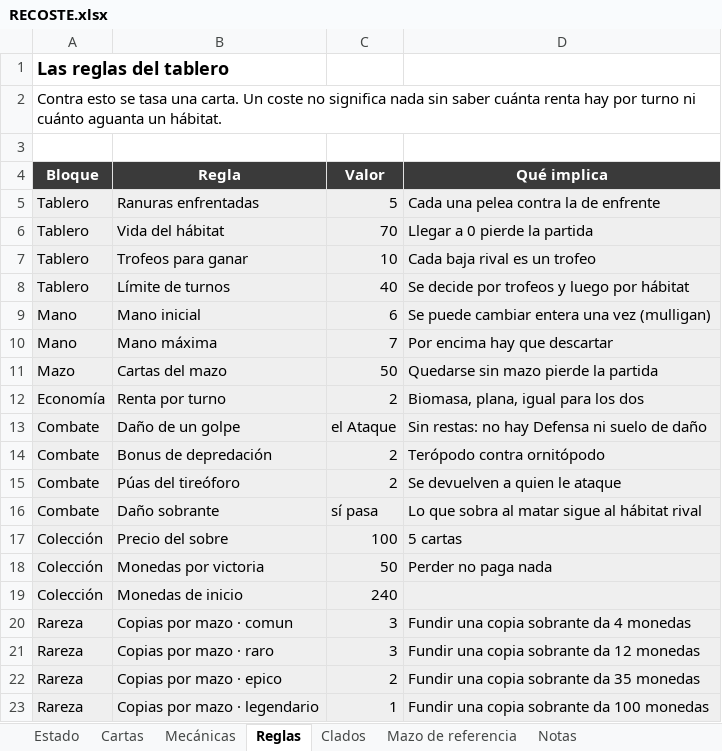
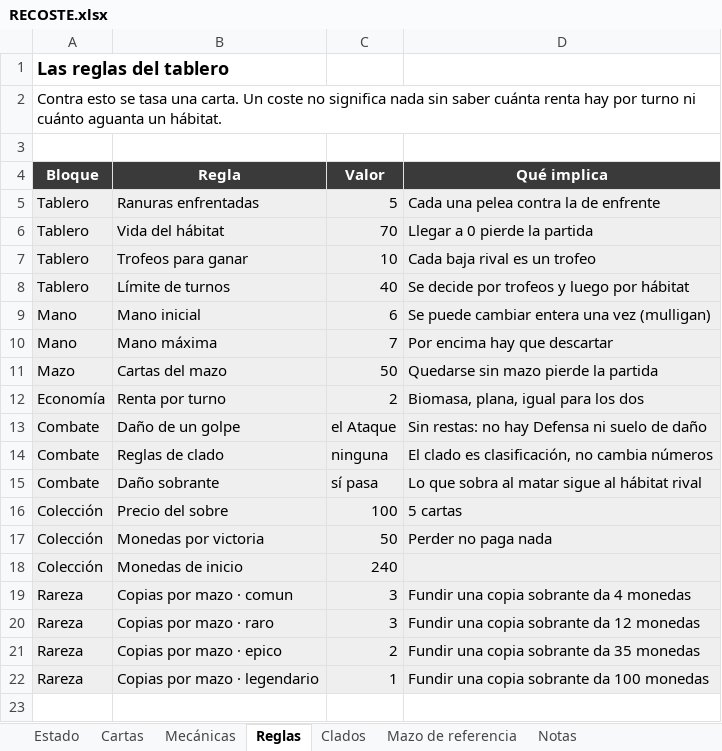
Before and after one commit to DanielD-S/DinoWar, an Excel workbook: RECOSTE.xlsx, sheet Reglas, drawn as a sheet; values as stored, in another font and other column widths than the file's, no borders; removed rows and columns are numbered as before the commit, all else as after; the diff names each change by its address in the sheet, - before the commit and + after, or states it on an @@ line.

```diff
--- a/RECOSTE.xlsx (sheet Reglas)
+++ b/RECOSTE.xlsx (sheet Reglas)
-row 14: Combate | Bonus de depredación | 2 | Terópodo contra ornitópodo
-row 15: Combate | Púas del tireóforo | 2 | Se devuelven a quien le ataque
+row 14: Combate | Reglas de clado | ninguna | El clado es clasificación, no cambia números
```
Also changed, not shown: sheet Mecánicas, sheet Cartas, sheet Estado, sheet Clados, 18 other files.
